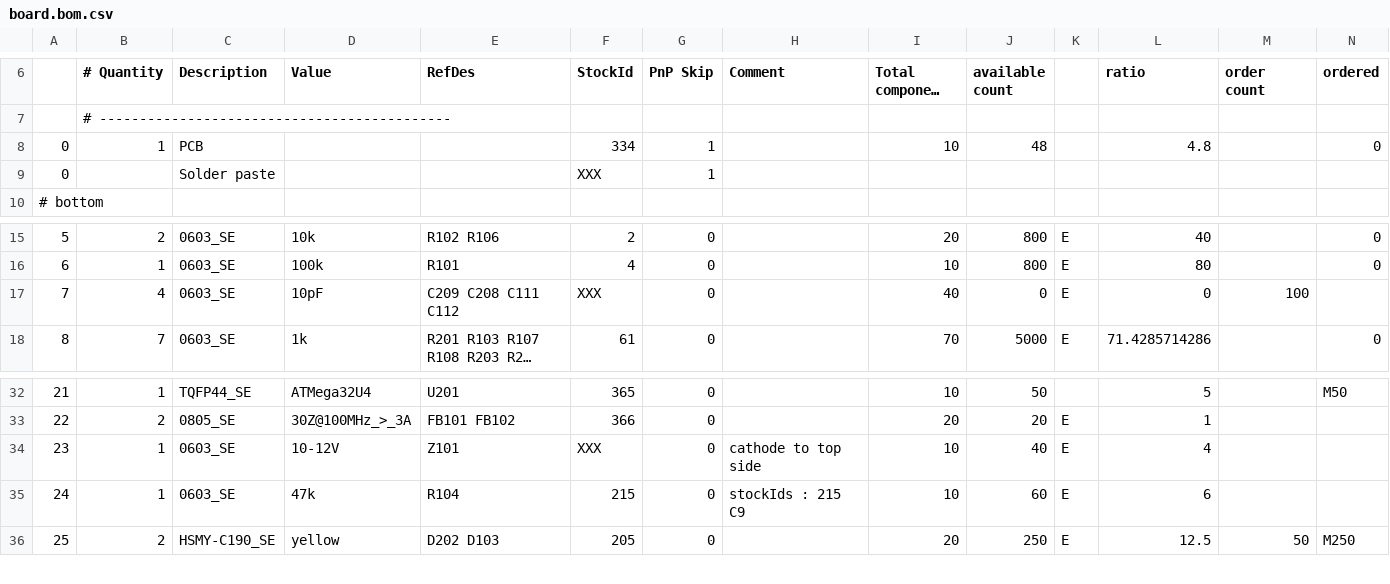
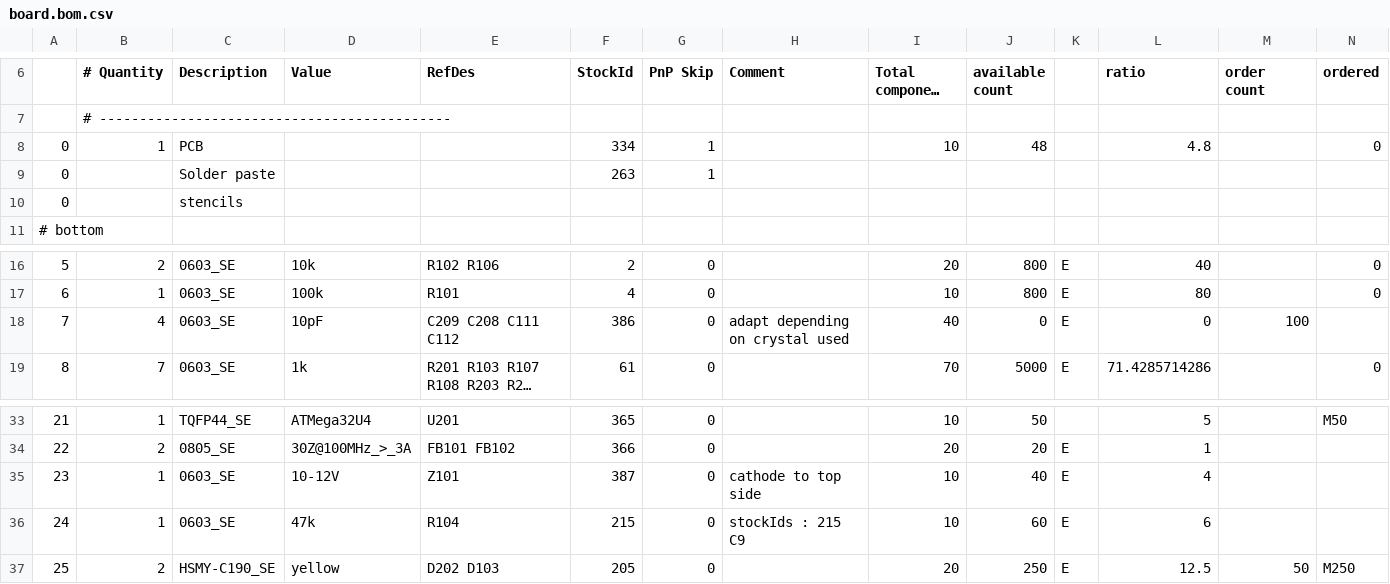
Before and after one commit to splashelec/chipShooter, a CSV file: exampleBoardData/board.bom.csv, drawn as a sheet; only a part is shown, gaps mark what is left out; long unchanged cells end in …; addresses are those after the commit; rows hold the shown columns only; the diff names each change by its address in the sheet, - before the commit and + after, or states it on an @@ line.

```diff
--- a/exampleBoardData/board.bom.csv
+++ b/exampleBoardData/board.bom.csv
-F9 (StockId): XXX
+F9 (StockId): 263
+row 10: 0 |  | stencils
-F18 (StockId): XXX
+F18 (StockId): 386
-H18 (Comment): (empty)
+H18 (Comment): adapt depending on crystal used
-F35 (StockId): XXX
+F35 (StockId): 387
```
Also changed, not shown: exampleBoardData/componentStacks.csv, exampleBoardData/pnp.TM240A.fileHeader.3.csv, 3 other files.
